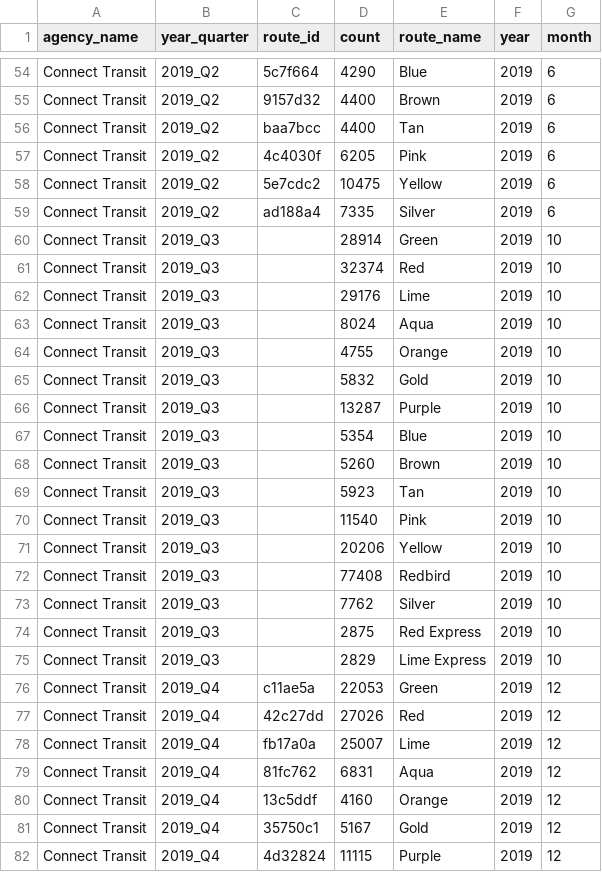
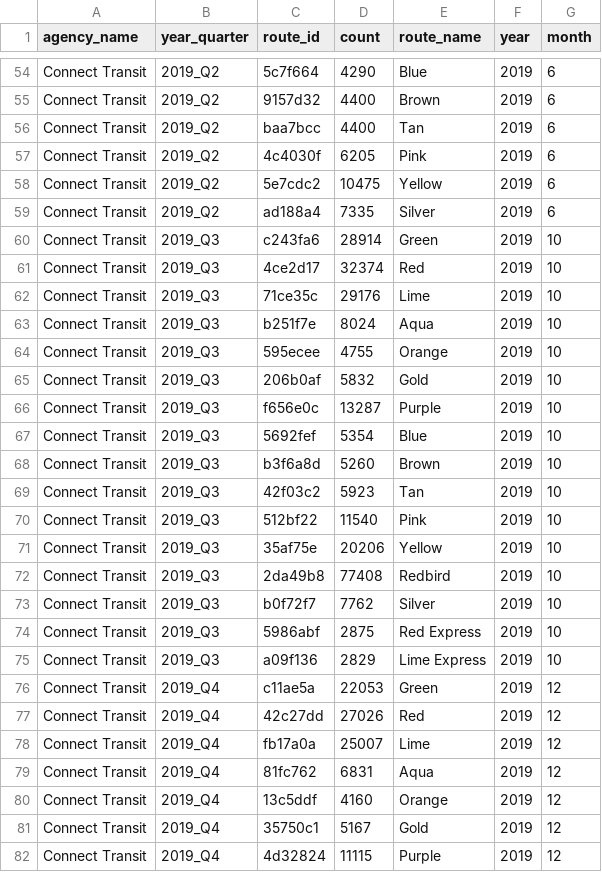
Before and after one commit to mcrpc/connect-transit, a CSV file: data/2020-08-14_ridership-by-route.csv, drawn as a sheet; only a part is shown, gaps mark what is left out.

Commit message:
update monthly ridership by route

```diff
--- a/data/2020-08-14_ridership-by-route.csv
+++ b/data/2020-08-14_ridership-by-route.csv
@@ -59,18 +59,18 @@ Connect Transit,2019_Q2,5e7cdc2,10475,Yellow,2019,6
 Connect Transit,2019_Q2,ad188a4,7335,Silver,2019,6
-Connect Transit,2019_Q3,,28914,Green,2019,10
-Connect Transit,2019_Q3,,32374,Red,2019,10
-Connect Transit,2019_Q3,,29176,Lime,2019,10
-Connect Transit,2019_Q3,,8024,Aqua,2019,10
-Connect Transit,2019_Q3,,4755,Orange,2019,10
-Connect Transit,2019_Q3,,5832,Gold,2019,10
-Connect Transit,2019_Q3,,13287,Purple,2019,10
-Connect Transit,2019_Q3,,5354,Blue,2019,10
-Connect Transit,2019_Q3,,5260,Brown,2019,10
-Connect Transit,2019_Q3,,5923,Tan,2019,10
-Connect Transit,2019_Q3,,11540,Pink,2019,10
-Connect Transit,2019_Q3,,20206,Yellow,2019,10
-Connect Transit,2019_Q3,,77408,Redbird,2019,10
-Connect Transit,2019_Q3,,7762,Silver,2019,10
-Connect Transit,2019_Q3,,2875,Red Express,2019,10
-Connect Transit,2019_Q3,,2829,Lime Express,2019,10
+Connect Transit,2019_Q3,c243fa6,28914,Green,2019,10
+Connect Transit,2019_Q3,4ce2d17,32374,Red,2019,10
+Connect Transit,2019_Q3,71ce35c,29176,Lime,2019,10
+Connect Transit,2019_Q3,b251f7e,8024,Aqua,2019,10
+Connect Transit,2019_Q3,595ecee,4755,Orange,2019,10
+Connect Transit,2019_Q3,206b0af,5832,Gold,2019,10
+Connect Transit,2019_Q3,f656e0c,13287,Purple,2019,10
+Connect Transit,2019_Q3,5692fef,5354,Blue,2019,10
+Connect Transit,2019_Q3,b3f6a8d,5260,Brown,2019,10
+Connect Transit,2019_Q3,42f03c2,5923,Tan,2019,10
+Connect Transit,2019_Q3,512bf22,11540,Pink,2019,10
+Connect Transit,2019_Q3,35af75e,20206,Yellow,2019,10
+Connect Transit,2019_Q3,2da49b8,77408,Redbird,2019,10
+Connect Transit,2019_Q3,b0f72f7,7762,Silver,2019,10
+Connect Transit,2019_Q3,5986abf,2875,Red Express,2019,10
+Connect Transit,2019_Q3,a09f136,2829,Lime Express,2019,10
 Connect Transit,2019_Q4,c11ae5a,22053,Green,2019,12
```
